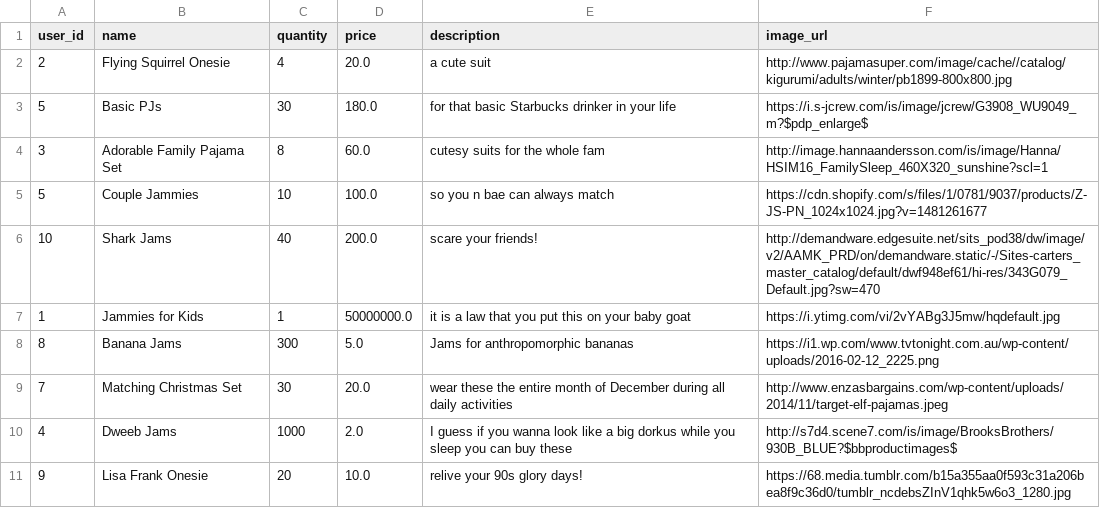
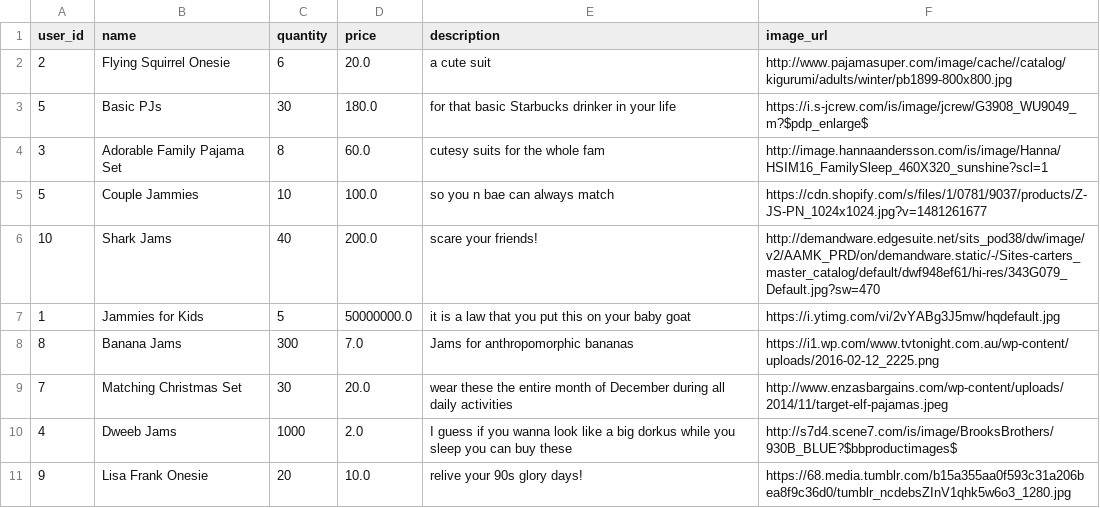
Before and after one commit to Ada-C7/betsy, a CSV file: db/support/products.csv, drawn as a sheet.

```diff
--- a/db/support/products.csv
+++ b/db/support/products.csv
@@ -1,3 +1,3 @@
 user_id,name,quantity,price,description,image_url
-2,Flying Squirrel Onesie,4,20.0,a cute suit,http://www.pajamasuper.com/image/cache//catalog/kigurumi/adults/winter/pb1899-800x800.jpg
+2,Flying Squirrel Onesie,6,20.0,a cute suit,http://www.pajamasuper.com/image/cache//catalog/kigurumi/adults/winter/pb1899-800x800.jpg
 5,Basic PJs,30,180.0,for that basic Starbucks drinker in your life,https://i.s-jcrew.com/is/image/jcrew/G3908_WU9049_m?$pdp_enlarge$
@@ -6,4 +6,4 @@ user_id,name,quantity,price,description,image_url
 10,Shark Jams,40,200.0,scare your friends!,http://demandware.edgesuite.net/sits_pod38/dw/image/v2/AAMK_PRD/on/demandware.static/-/Sites-carters_master_catalog/default/dwf948ef61/hi-res/343G079_Default.jpg?sw=470
-1,Jammies for Kids,1,50000000.0,it is a law that you put this on your baby goat,https://i.ytimg.com/vi/2vYABg3J5mw/hqdefault.jpg
-8,Banana Jams,300,5.0,Jams for anthropomorphic bananas,https://i1.wp.com/www.tvtonight.com.au/wp-content/uploads/2016-02-12_2225.png
+1,Jammies for Kids,5,50000000.0,it is a law that you put this on your baby goat,https://i.ytimg.com/vi/2vYABg3J5mw/hqdefault.jpg
+8,Banana Jams,300,7.0,Jams for anthropomorphic bananas,https://i1.wp.com/www.tvtonight.com.au/wp-content/uploads/2016-02-12_2225.png
 7,Matching Christmas Set,30,20.0,wear these the entire month of December during all daily activities,http://www.enzasbargains.com/wp-content/uploads/2014/11/target-elf-pajamas.jpeg
```
Also changed, not shown: 1 other file.
